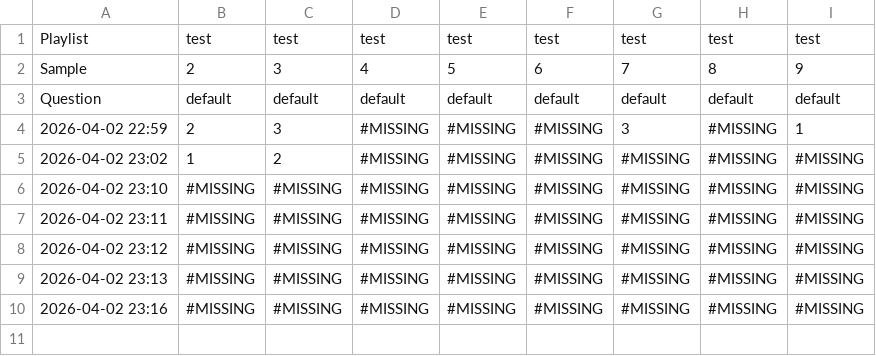
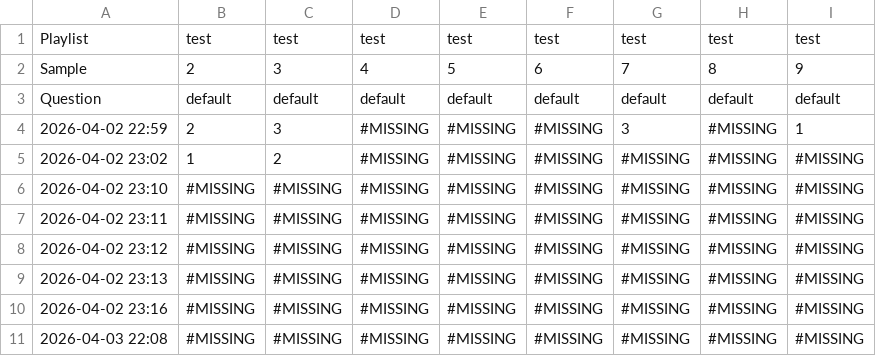
Before and after one commit to trinkond/audiotest, a CSV file: sample_test/testresults.csv, drawn as a sheet.

```diff
--- a/sample_test/testresults.csv
+++ b/sample_test/testresults.csv
@@ -10 +10,2 @@ Question,default,default,default,default,default,default,default,default
 2026-04-02 23:16,#MISSING,#MISSING,#MISSING,#MISSING,#MISSING,#MISSING,#MISSING,#MISSING
+2026-04-03 22:08,#MISSING,#MISSING,#MISSING,#MISSING,#MISSING,#MISSING,#MISSING,#MISSING
```
Also changed, not shown: 2 other files.
